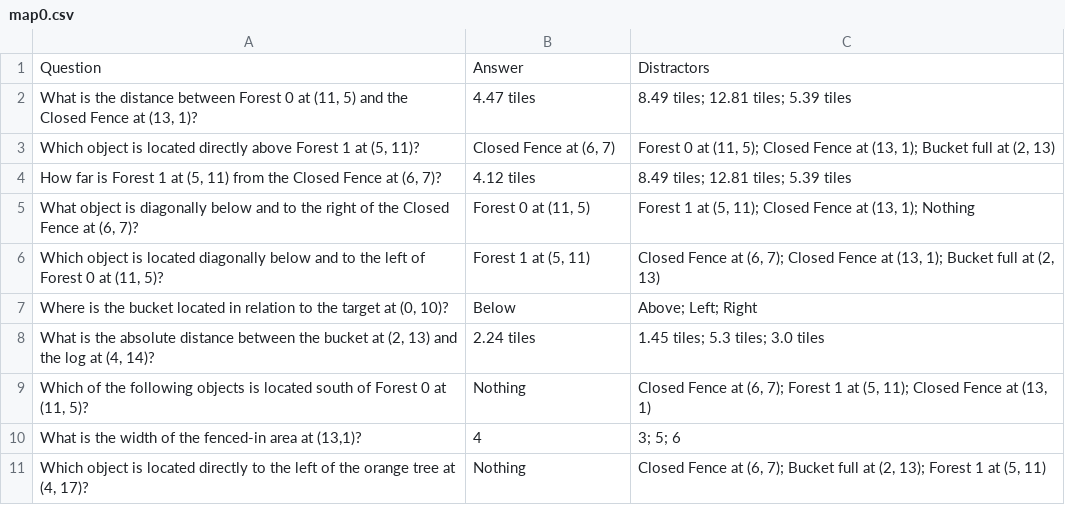
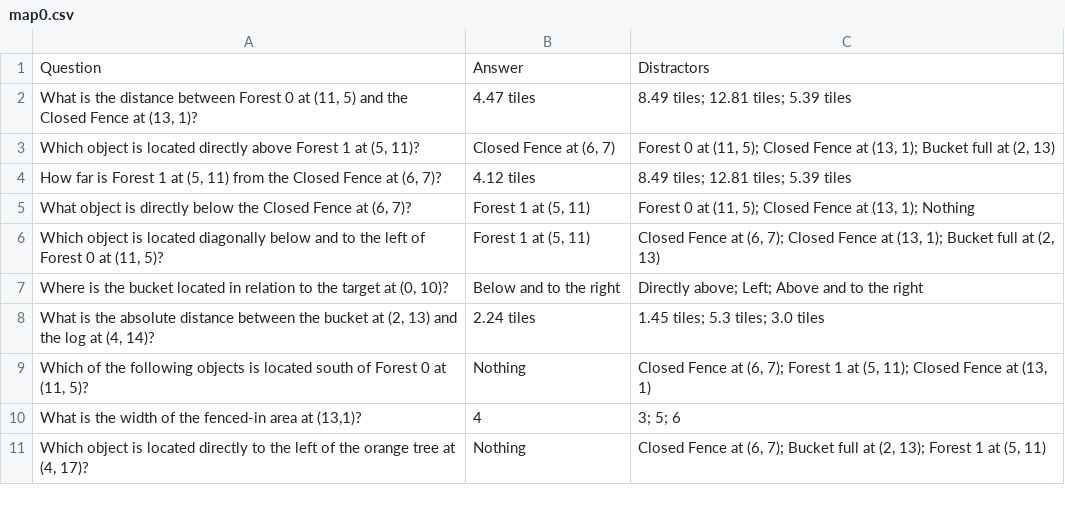
Before and after one commit to collectioncard/LLM-QA-Analysis, a CSV file: QA_Data/map0.csv, drawn as a sheet; only a part is shown.

```diff
--- a/QA_Data/map0.csv
+++ b/QA_Data/map0.csv
@@ -4,5 +4,5 @@ Question,Answer,Distractors
 "How far is Forest 1 at (5, 11) from the Closed Fence at (6, 7)?",4.12 tiles,8.49 tiles; 12.81 tiles; 5.39 tiles
-"What object is diagonally below and to the right of the Closed Fence at (6, 7)?","Forest 0 at (11, 5)","Forest 1 at (5, 11); Closed Fence at (13, 1); Nothing"
+"What object is directly below the Closed Fence at (6, 7)?","Forest 1 at (5, 11)","Forest 0 at (11, 5); Closed Fence at (13, 1); Nothing"
 "Which object is located diagonally below and to the left of Forest 0 at (11, 5)?","Forest 1 at (5, 11)","Closed Fence at (6, 7); Closed Fence at (13, 1); Bucket full at (2, 13)"
-"Where is the bucket located in relation to the target at (0, 10)?",Below,Above; Left; Right
+"Where is the bucket located in relation to the target at (0, 10)?",Below and to the right,Directly above; Left; Above and to the right
 "What is the absolute distance between the bucket at (2, 13) and the log at (4, 14)?",2.24 tiles,1.45 tiles; 5.3 tiles; 3.0 tiles
```
Also changed, not shown: QA_Data/map13.csv, QA_Data/map17.csv, 13 other files.
